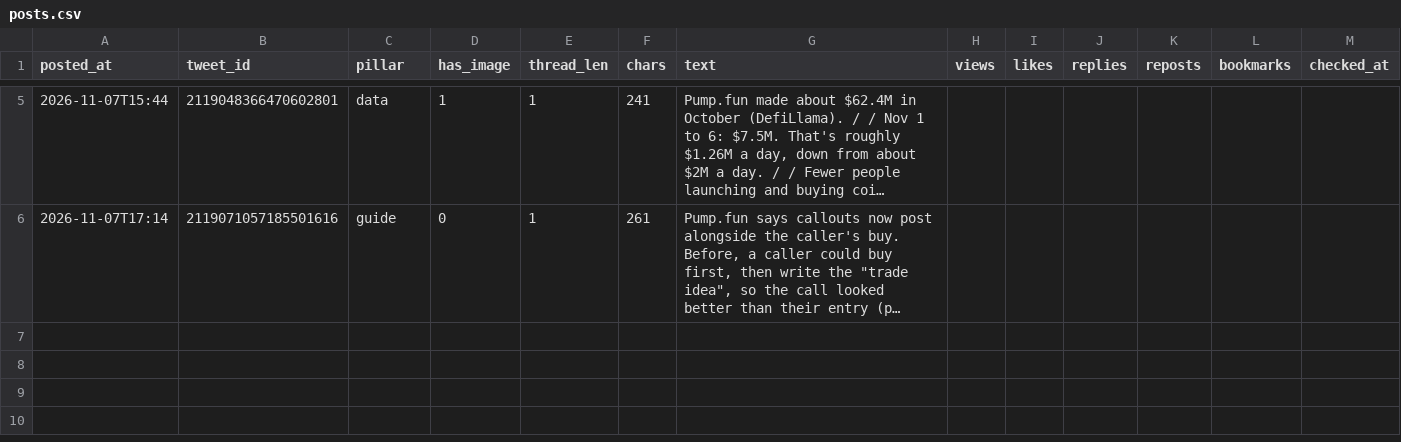
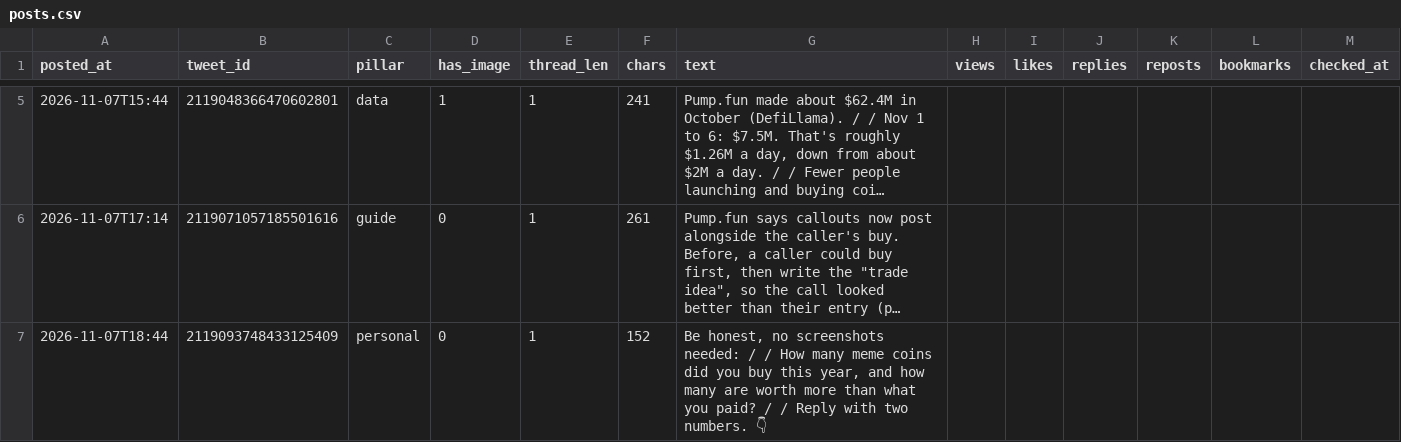
Before and after one commit to issambkkal/x-meme-desk, a CSV file: analytics/posts.csv, drawn as a sheet; only a part is shown, gaps mark what is left out; long unchanged cells end in …; the diff names each change by its address in the sheet, - before the commit and + after, or states it on an @@ line.

```diff
--- a/analytics/posts.csv
+++ b/analytics/posts.csv
+row 7: 2026-11-07T18:44 | 2119093748433125409 | personal | 0 | 1 | 152 | Be honest, no screenshots needed: / / How many meme coins did you buy this year, and how many are worth more than what you paid? / / Reply with two numbers. 👇
```
Also changed, not shown: 3 other files.
